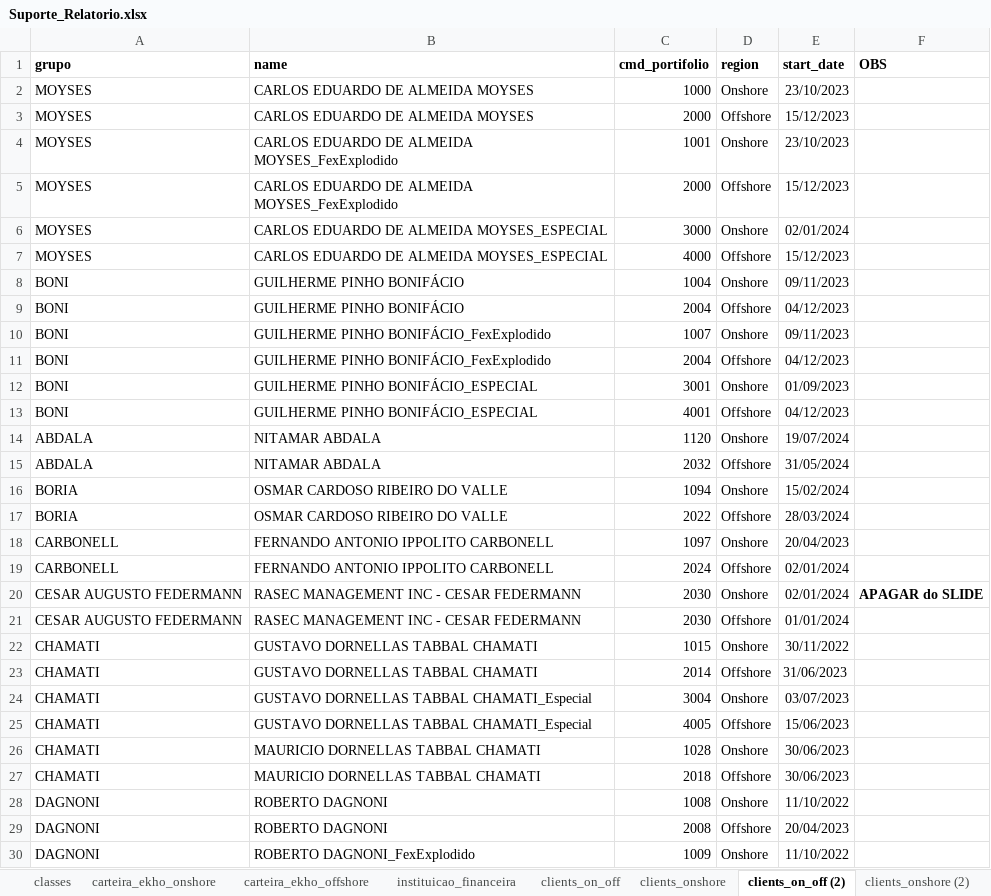
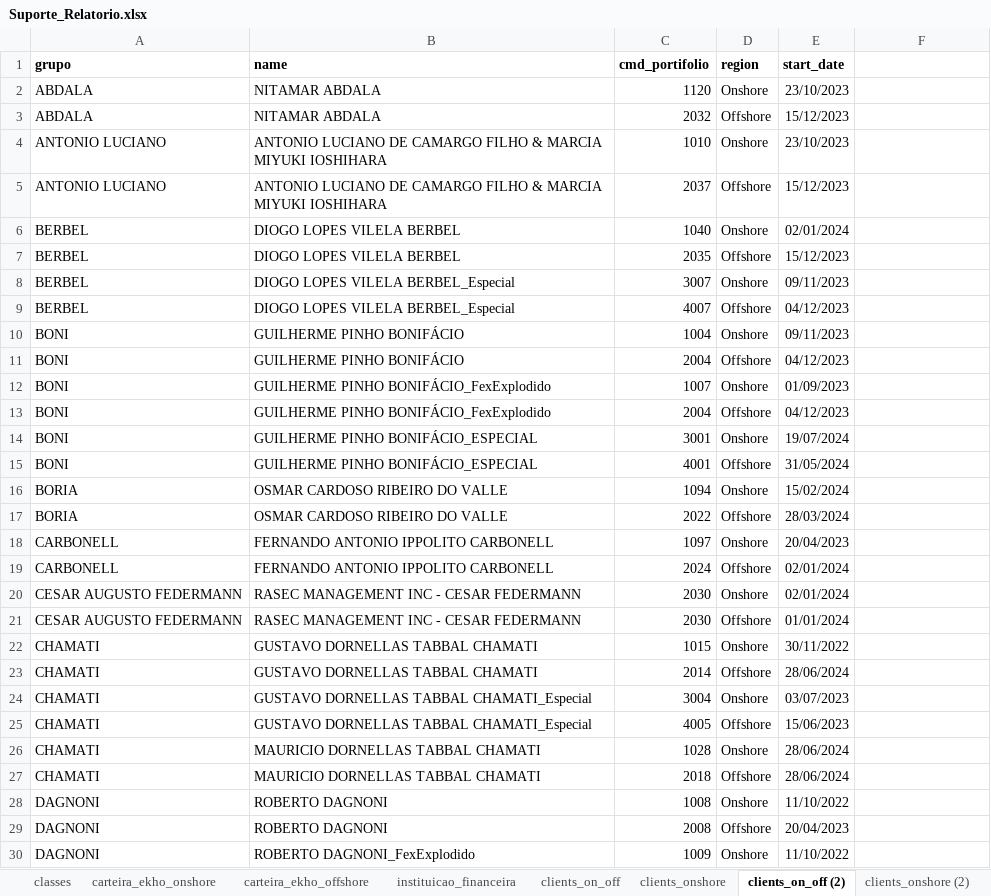
Before and after one commit to Ekho-Family-Office/relatorio_mensal, an Excel workbook: Suporte_Relatorio.xlsx, sheet clients_on_off (2), drawn as a sheet; only a part is shown; values as stored, in another font and other column widths than the file's, no borders; removed rows and columns are numbered as before the commit, all else as after; the diff covers the shown part only; the diff names each change by its address in the sheet, - before the commit and + after, or states it on an @@ line.

```diff
--- a/Suporte_Relatorio.xlsx (sheet clients_on_off (2))
+++ b/Suporte_Relatorio.xlsx (sheet clients_on_off (2))
-F1: OBS
+F1: (empty)
-row 2: MOYSES | CARLOS EDUARDO DE ALMEIDA MOYSES | 1000 | Onshore | 23/10/2023
-row 3: MOYSES | CARLOS EDUARDO DE ALMEIDA MOYSES | 2000 | Offshore | 15/12/2023
-row 4: MOYSES | CARLOS EDUARDO DE ALMEIDA MOYSES_FexExplodido | 1001 | Onshore | 23/10/2023
-row 5: MOYSES | CARLOS EDUARDO DE ALMEIDA MOYSES_FexExplodido | 2000 | Offshore | 15/12/2023
-row 6: MOYSES | CARLOS EDUARDO DE ALMEIDA MOYSES_ESPECIAL | 3000 | Onshore | 02/01/2024
-row 7: MOYSES | CARLOS EDUARDO DE ALMEIDA MOYSES_ESPECIAL | 4000 | Offshore | 15/12/2023
+row 2: ABDALA | NITAMAR ABDALA | 1120 | Onshore | 23/10/2023
+row 3: ABDALA | NITAMAR ABDALA | 2032 | Offshore | 15/12/2023
+row 4: ANTONIO LUCIANO | ANTONIO LUCIANO DE CAMARGO FILHO & MARCIA MIYUKI IOSHIHARA | 1010 | Onshore | 23/10/2023
+row 5: ANTONIO LUCIANO | ANTONIO LUCIANO DE CAMARGO FILHO & MARCIA MIYUKI IOSHIHARA | 2037 | Offshore | 15/12/2023
+row 6: BERBEL | DIOGO LOPES VILELA BERBEL | 1040 | Onshore | 02/01/2024
+row 7: BERBEL | DIOGO LOPES VILELA BERBEL | 2035 | Offshore | 15/12/2023
+row 8: BERBEL | DIOGO LOPES VILELA BERBEL_Especial | 3007 | Onshore | 09/11/2023
+row 9: BERBEL | DIOGO LOPES VILELA BERBEL_Especial | 4007 | Offshore | 04/12/2023
-E12 (start_date): 09/11/2023
+E12 (start_date): 01/09/2023
-E14 (start_date): 01/09/2023
+E14 (start_date): 19/07/2024
-E15 (start_date): 04/12/2023
+E15 (start_date): 31/05/2024
-row 14: ABDALA | NITAMAR ABDALA | 1120 | Onshore | 19/07/2024
-row 15: ABDALA | NITAMAR ABDALA | 2032 | Offshore | 31/05/2024
-F20: APAGAR do SLIDE
+F20: (empty)
-E23 (start_date): 31/06/2023
+E23 (start_date): 28/06/2024
-E26:E27 (start_date): 30/06/2023
+E26:E27 (start_date): 28/06/2024
```
Also changed, not shown: 12 added rows, 14 removed rows and 26 edited cells elsewhere in this sheet, sheet clients_on_off, sheet clients_onshore (2), sheet clients_onshore, sheet instituicao_financeira.
